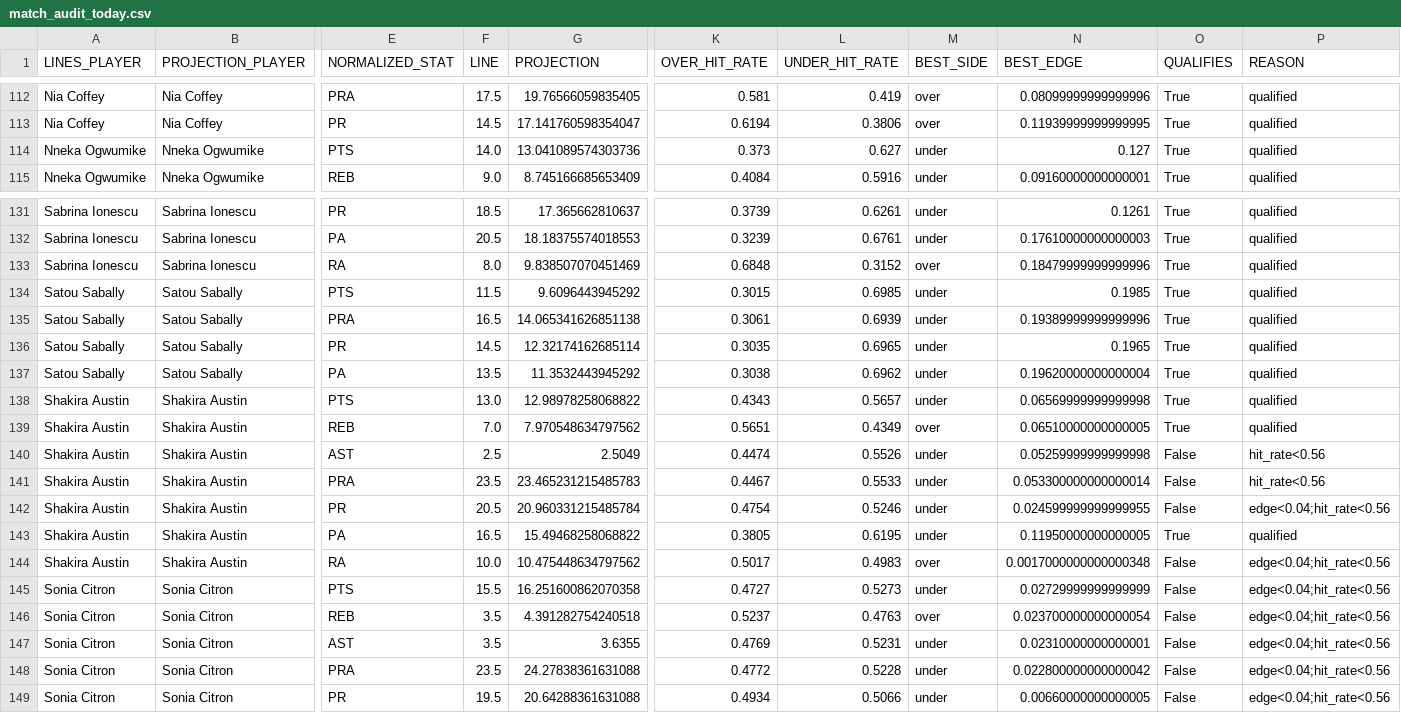
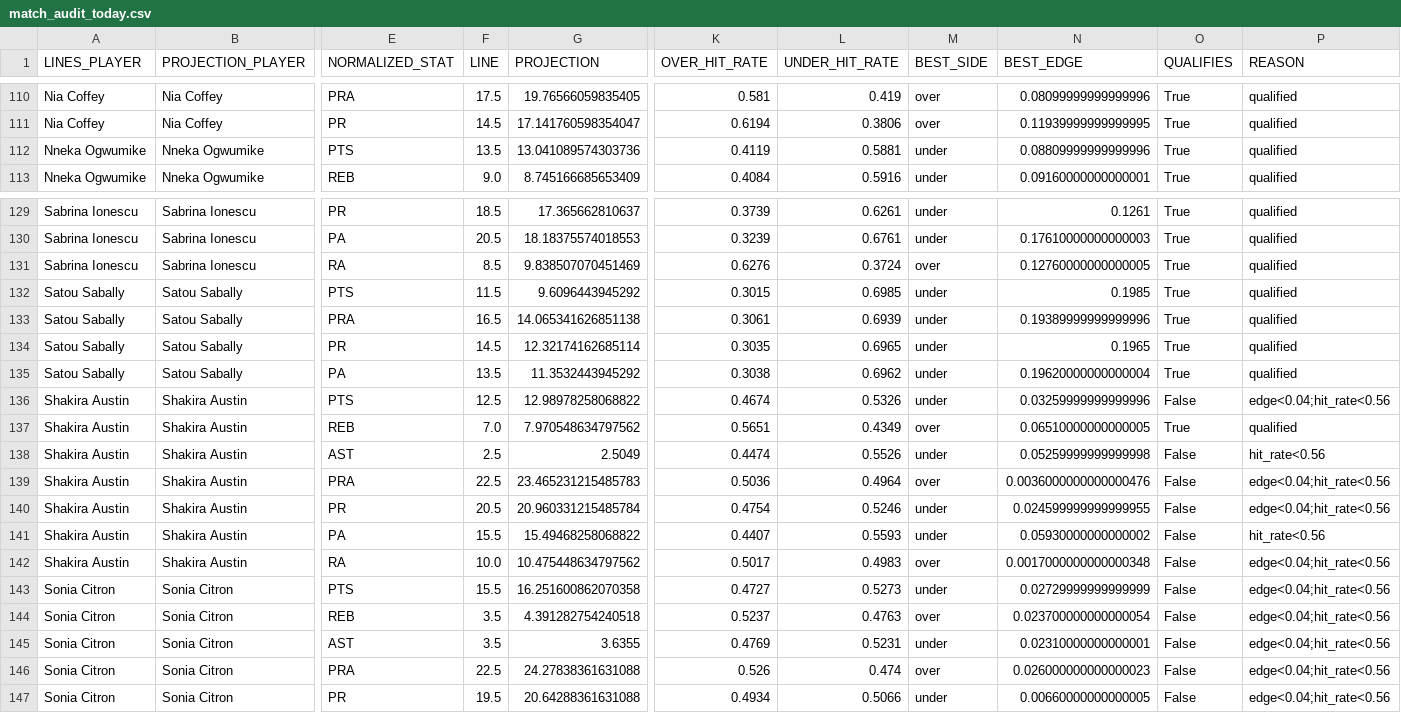
Before and after one commit to syocum9422-blip/edgeranked-site, a CSV file: wnba/Best_Bets/match_audit_today.csv, drawn as a sheet; only a part is shown, gaps mark what is left out; addresses are those after the commit; the diff covers the shown part only; the diff names each change by its address in the sheet, - before the commit and + after, or states it on an @@ line.

```diff
--- a/wnba/Best_Bets/match_audit_today.csv
+++ b/wnba/Best_Bets/match_audit_today.csv
-F112 (LINE): 14.0
+F112 (LINE): 13.5
-K112 (OVER_HIT_RATE): 0.373
+K112 (OVER_HIT_RATE): 0.4119
-L112 (UNDER_HIT_RATE): 0.627
+L112 (UNDER_HIT_RATE): 0.5881
-N112 (BEST_EDGE): 0.127
+N112 (BEST_EDGE): 0.08809999999999996
-F131 (LINE): 8.0
+F131 (LINE): 8.5
-K131 (OVER_HIT_RATE): 0.6848
+K131 (OVER_HIT_RATE): 0.6276
-L131 (UNDER_HIT_RATE): 0.3152
+L131 (UNDER_HIT_RATE): 0.3724
-N131 (BEST_EDGE): 0.18479999999999996
+N131 (BEST_EDGE): 0.12760000000000005
-F136 (LINE): 13.0
+F136 (LINE): 12.5
-K136 (OVER_HIT_RATE): 0.4343
+K136 (OVER_HIT_RATE): 0.4674
-L136 (UNDER_HIT_RATE): 0.5657
+L136 (UNDER_HIT_RATE): 0.5326
-N136 (BEST_EDGE): 0.06569999999999998
+N136 (BEST_EDGE): 0.03259999999999996
-O136 (QUALIFIES): True
+O136 (QUALIFIES): False
-P136 (REASON): qualified
+P136 (REASON): edge<0.04;hit_rate<0.56
-F139 (LINE): 23.5
+F139 (LINE): 22.5
-K139 (OVER_HIT_RATE): 0.4467
+K139 (OVER_HIT_RATE): 0.5036
-L139 (UNDER_HIT_RATE): 0.5533
+L139 (UNDER_HIT_RATE): 0.4964
-M139 (BEST_SIDE): under
+M139 (BEST_SIDE): over
-N139 (BEST_EDGE): 0.053300000000000014
+N139 (BEST_EDGE): 0.0036000000000000476
-P139 (REASON): hit_rate<0.56
+P139 (REASON): edge<0.04;hit_rate<0.56
-F141 (LINE): 16.5
+F141 (LINE): 15.5
-K141 (OVER_HIT_RATE): 0.3805
+K141 (OVER_HIT_RATE): 0.4407
-L141 (UNDER_HIT_RATE): 0.6195
+L141 (UNDER_HIT_RATE): 0.5593
-N141 (BEST_EDGE): 0.11950000000000005
+N141 (BEST_EDGE): 0.05930000000000002
-O141 (QUALIFIES): True
+O141 (QUALIFIES): False
-P141 (REASON): qualified
+P141 (REASON): hit_rate<0.56
-F146 (LINE): 23.5
+F146 (LINE): 22.5
-K146 (OVER_HIT_RATE): 0.4772
+K146 (OVER_HIT_RATE): 0.526
-L146 (UNDER_HIT_RATE): 0.5228
+L146 (UNDER_HIT_RATE): 0.474
-M146 (BEST_SIDE): under
+M146 (BEST_SIDE): over
-N146 (BEST_EDGE): 0.022800000000000042
+N146 (BEST_EDGE): 0.026000000000000023
```
Also changed, not shown: 1 added row, 3 removed rows and 100 edited cells elsewhere in this file, wnba/Best_Bets/wnba_bets_history.csv, wnba/data/processed/wnba_player_coverage_audit.csv, 14 other files.
